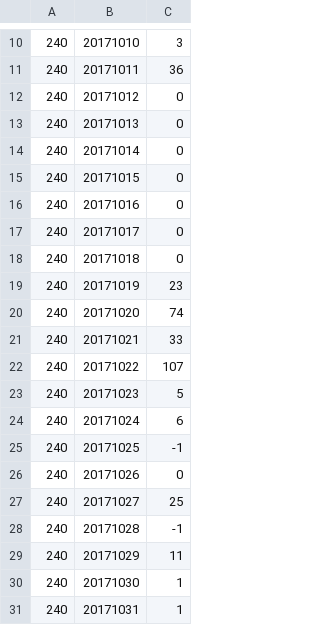
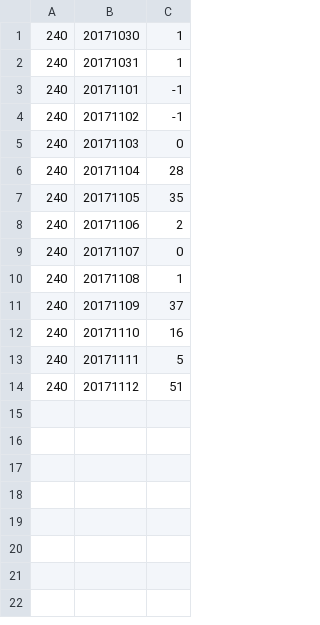
Before and after one commit to Xlocsinjr/DataProcessing, a CSV file: Homework/week_3/KNMI_20171112_reduced.csv, drawn as a sheet; only a part is shown, gaps mark what is left out; the shorter side is filled out with more unchanged rows; the diff covers the shown part only; the diff names each change by its address in the sheet, - before the commit and + after, or states it on an @@ line.

Commit message:
External data rework

```diff
--- a/Homework/week_3/KNMI_20171112_reduced.csv
+++ b/Homework/week_3/KNMI_20171112_reduced.csv
-row 10: 240 | 20171010 | 3
-row 11: 240 | 20171011 | 36
-row 12: 240 | 20171012 | 0
-row 13: 240 | 20171013 | 0
-row 14: 240 | 20171014 | 0
-row 15: 240 | 20171015 | 0
-row 16: 240 | 20171016 | 0
-row 17: 240 | 20171017 | 0
-row 18: 240 | 20171018 | 0
-row 19: 240 | 20171019 | 23
-row 20: 240 | 20171020 | 74
-row 21: 240 | 20171021 | 33
-row 22: 240 | 20171022 | 107
-row 23: 240 | 20171023 | 5
-row 24: 240 | 20171024 | 6
-row 25: 240 | 20171025 | -1
-row 26: 240 | 20171026 | 0
-row 27: 240 | 20171027 | 25
-row 28: 240 | 20171028 | -1
-row 29: 240 | 20171029 | 11
```
Also changed, not shown: 9 removed rows elsewhere in this file, 3 other files.
